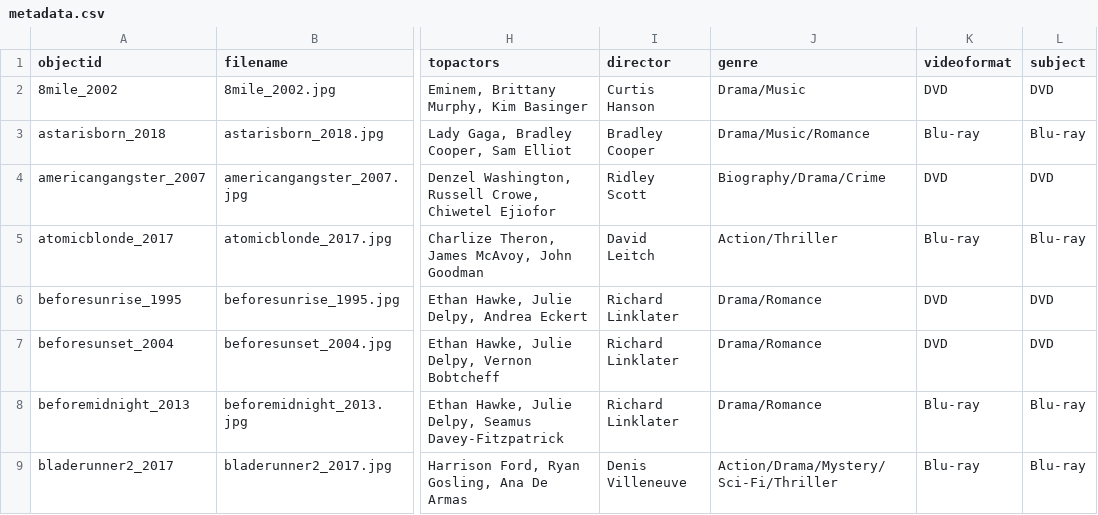
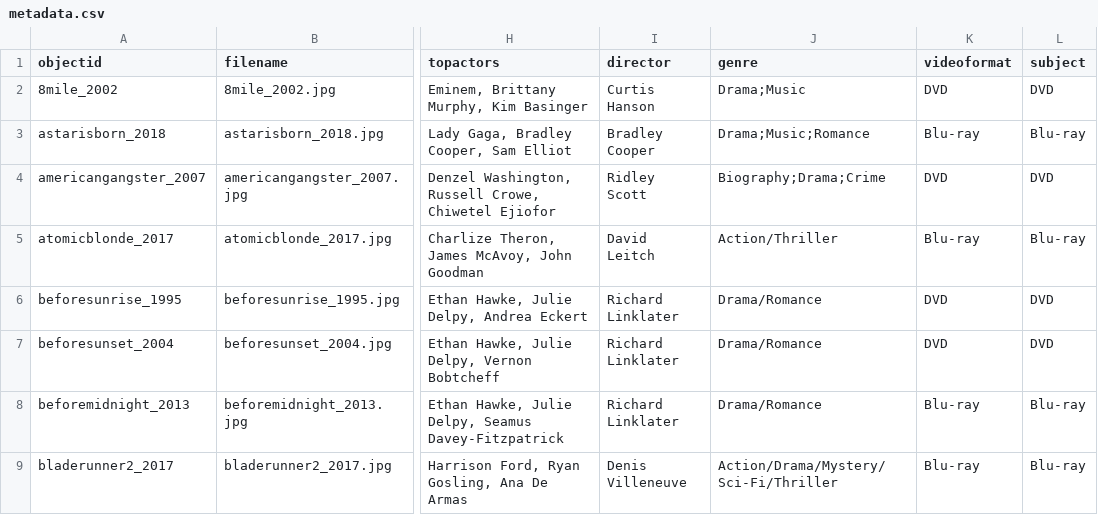
Before and after one commit to rthedrick91/movie-collection, a CSV file: _data/metadata.csv, drawn as a sheet; only a part is shown, gaps mark what is left out; the diff names each change by its address in the sheet, - before the commit and + after, or states it on an @@ line.

```diff
--- a/_data/metadata.csv
+++ b/_data/metadata.csv
-J2 (genre): Drama/Music
+J2 (genre): Drama;Music
-J3 (genre): Drama/Music/Romance
+J3 (genre): Drama;Music;Romance
-J4 (genre): Biography/Drama/Crime
+J4 (genre): Biography;Drama;Crime
```
Also changed, not shown: 1 other file.
